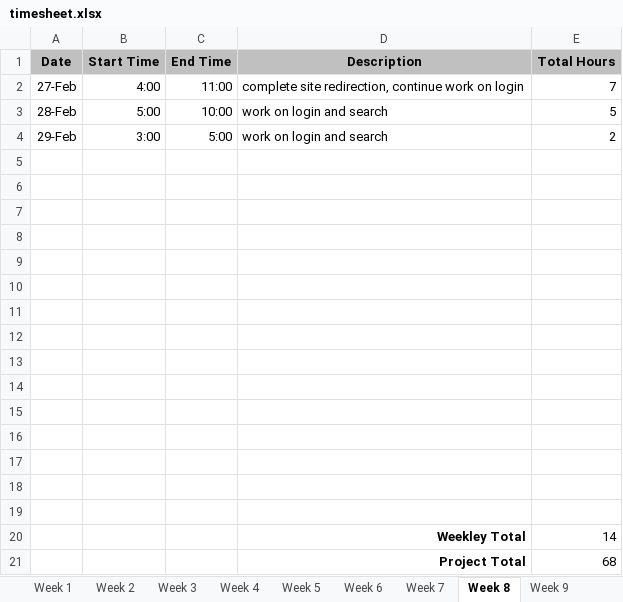
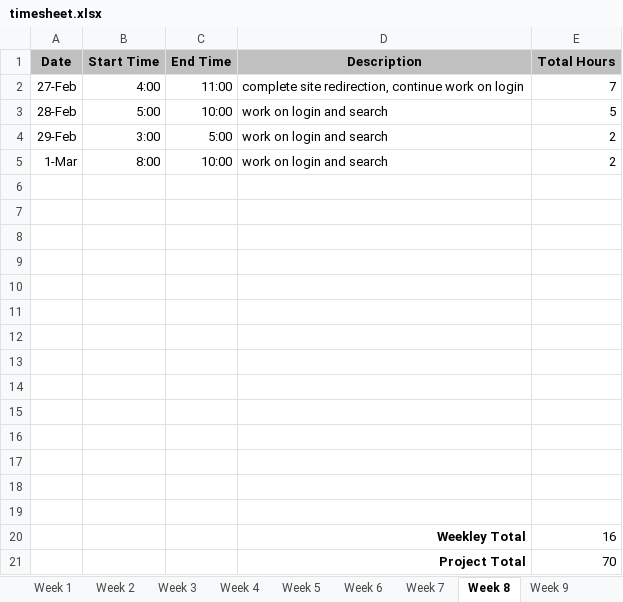
Before and after one commit to bdeske/WEB289_project, an Excel workbook: timesheet.xlsx, sheet Week 8, drawn as a sheet; values as stored, in another font and other column widths than the file's, no borders; removed rows and columns are numbered as before the commit, all else as after; the diff names each change by its address in the sheet, - before the commit and + after, or states it on an @@ line.

```diff
--- a/timesheet.xlsx (sheet Week 8)
+++ b/timesheet.xlsx (sheet Week 8)
+row 5: 1-Mar | 8:00 | 10:00 | work on login and search | 2
-row 20: (empty)
+row 20:  |  |  | Weekley Total | 16
-row 20:  |  |  | Weekley Total | 14
-E21 (Total Hours): 68
+E21 (Total Hours): 70
```
Also changed, not shown: sheet Week 9, sheet Week 10, sheet Week 12, sheet Week 14, sheet Week 15, sheet Week 11, 2 more sheets, 11 other files.
